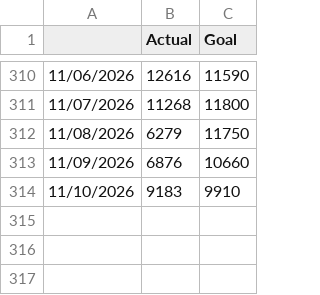
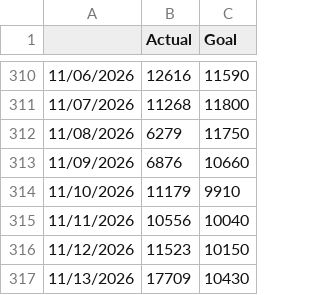
Before and after one commit to amitsaraff/amitsaraff.github.io, a CSV file: steps.csv, drawn as a sheet; only a part is shown, gaps mark what is left out.

Commit message:
Update steps through November 13 (#58)

```diff
--- a/steps.csv
+++ b/steps.csv
@@ -313,2 +313,5 @@
 11/09/2026,6876,10660
-11/10/2026,9183,9910
+11/10/2026,11179,9910
+11/11/2026,10556,10040
+11/12/2026,11523,10150
+11/13/2026,17709,10430
```
Also changed, not shown: 1 other file.
